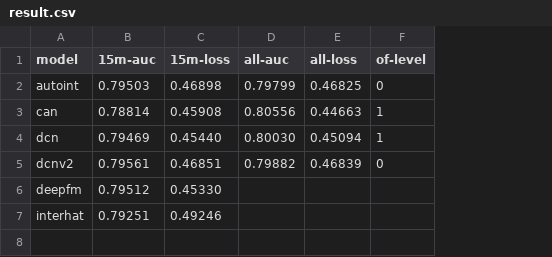
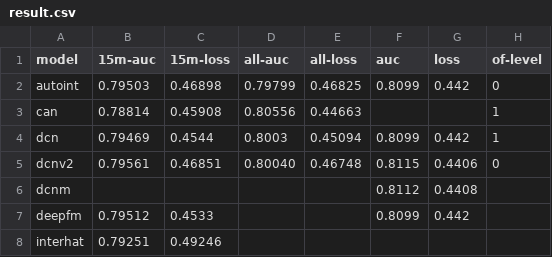
Before and after one commit to 2Mw/RS-Reproduce, a CSV file: cf/result/result.csv, drawn as a sheet; addresses are those after the commit; the diff names each change by its address in the sheet, - before the commit and + after, or states it on an @@ line.

Commit message:
chore: change to preprocess of constructing data according to dcnv2. chore: Use the best hyperparameter in paper. docs: Add references to readme.md

```diff
--- a/cf/result/result.csv
+++ b/cf/result/result.csv
+column F (auc), rows 2-5: 0.8099 |  | 0.8099 | 0.8115; row 7: 0.8099
+column G (loss), rows 2-5: 0.442 |  | 0.442 | 0.4406; row 7: 0.442
-C4 (15m-loss): 0.45440
+C4 (15m-loss): 0.4544
-D4 (all-auc): 0.80030
+D4 (all-auc): 0.8003
-D5 (all-auc): 0.79882
+D5 (all-auc): 0.80040
-E5 (all-loss): 0.46839
+E5 (all-loss): 0.46748
+row 6: dcnm |  |  |  |  | 0.8112 | 0.4408
-C7 (15m-loss): 0.45330
+C7 (15m-loss): 0.4533
```
Also changed, not shown: 13 other files.
